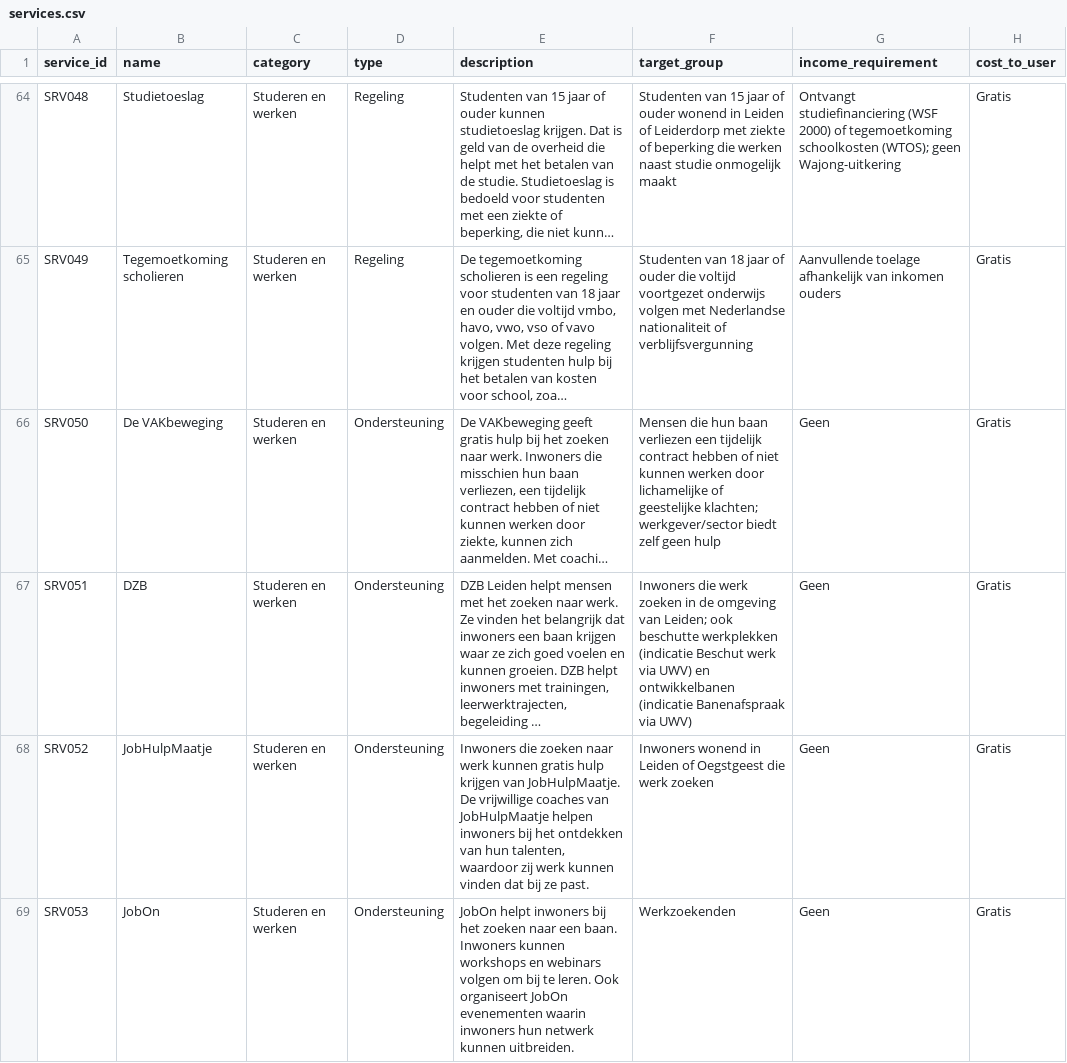
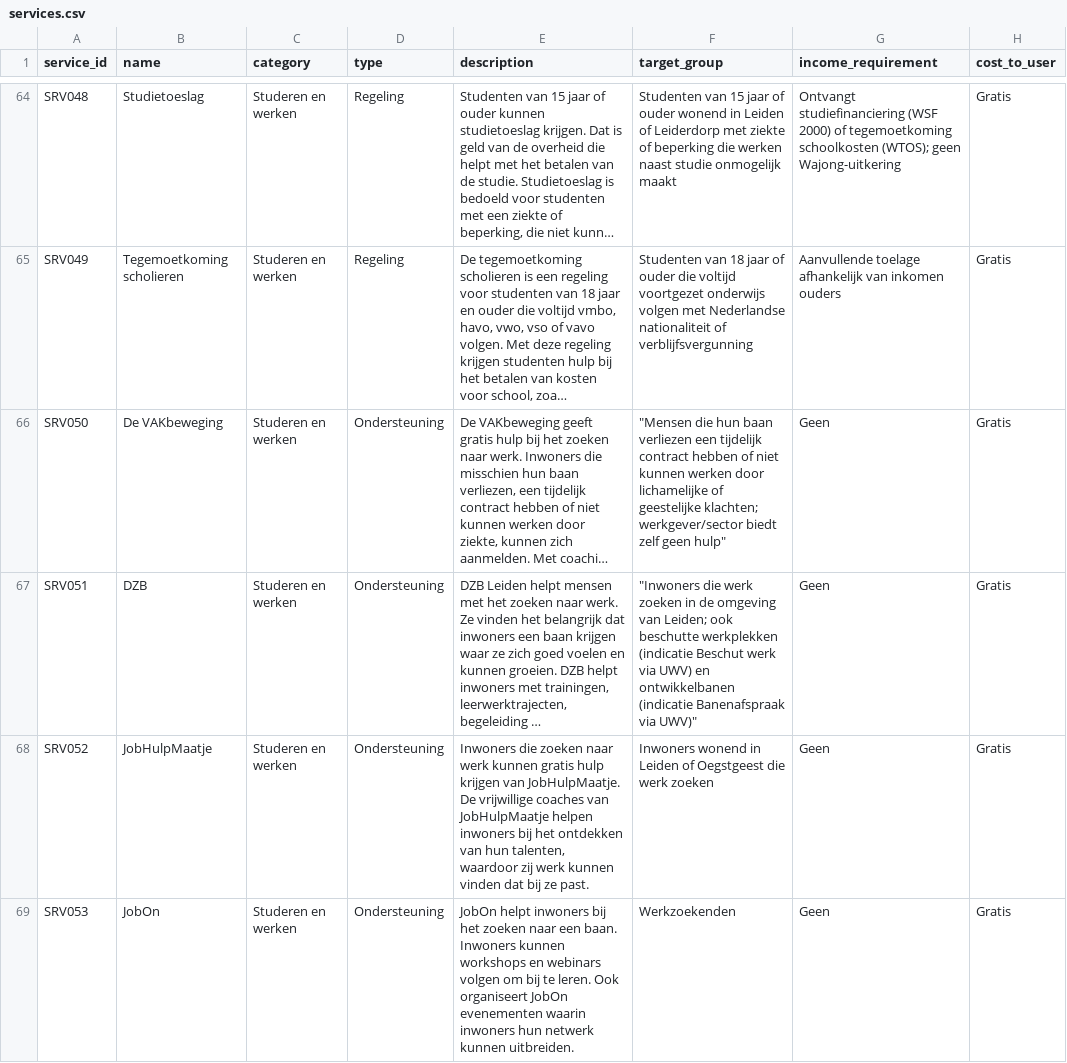
Before and after one commit to tanisha-s-p/social_services_map_leiden, a CSV file: public/services.csv, drawn as a sheet; only a part is shown, gaps mark what is left out; long unchanged cells end in …; the diff covers the shown part only; the diff names each change by its address in the sheet, - before the commit and + after, or states it on an @@ line.

```diff
--- a/public/services.csv
+++ b/public/services.csv
-F66 (target_group): Mensen die hun baan verliezen een tijdelijk contract hebben of niet kunnen werken door lichamelijke of geestelijke klachten; werkgever/sector biedt zelf geen hulp
+F66 (target_group): "Mensen die hun baan verliezen een tijdelijk contract hebben of niet kunnen werken door lichamelijke of geestelijke klachten; werkgever/sector biedt zelf geen hulp"
-F67 (target_group): Inwoners die werk zoeken in de omgeving van Leiden; ook beschutte werkplekken (indicatie Beschut werk via UWV) en ontwikkelbanen (indicatie Banenafspraak via UWV)
+F67 (target_group): "Inwoners die werk zoeken in de omgeving van Leiden; ook beschutte werkplekken (indicatie Beschut werk via UWV) en ontwikkelbanen (indicatie Banenafspraak via UWV)"
```
Also changed, not shown: 3 edited cells elsewhere in this file, 3 other files.
